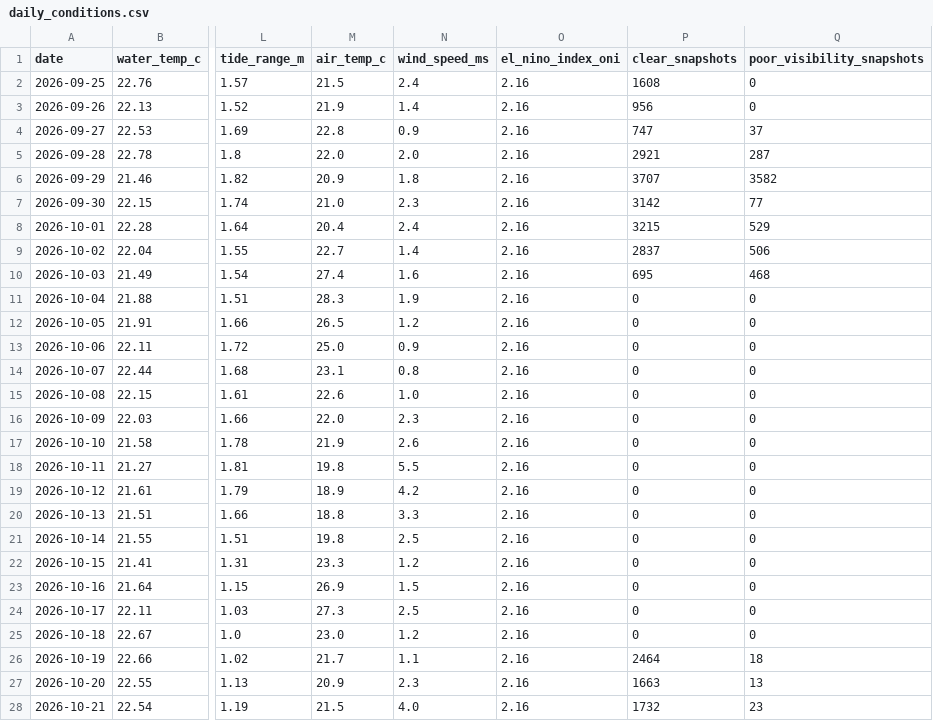
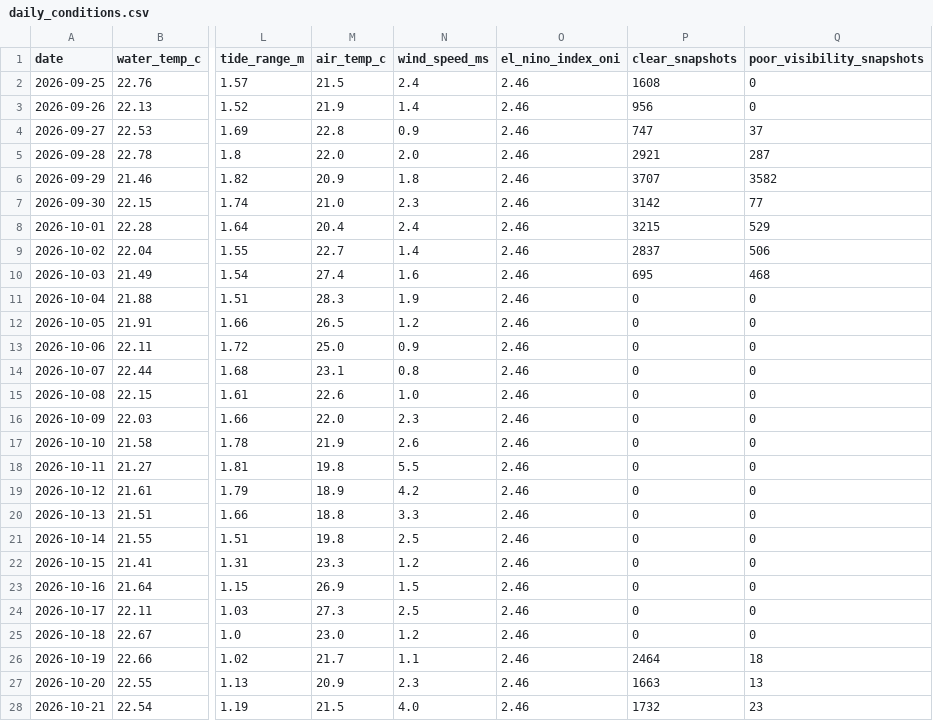
Before and after one commit to joshuafrommeyer-35/PierTracker, a CSV file: results/daily_conditions.csv, drawn as a sheet; only a part is shown, gaps mark what is left out; the diff covers the shown part only; the diff names each change by its address in the sheet, - before the commit and + after, or states it on an @@ line.

```diff
--- a/results/daily_conditions.csv
+++ b/results/daily_conditions.csv
-O2:O28 (el_nino_index_oni): 2.16
+O2:O28 (el_nino_index_oni): 2.46
```
Also changed, not shown: 1 added row and 21 edited cells elsewhere in this file, results/environment_hourly.csv, 4 other files.
